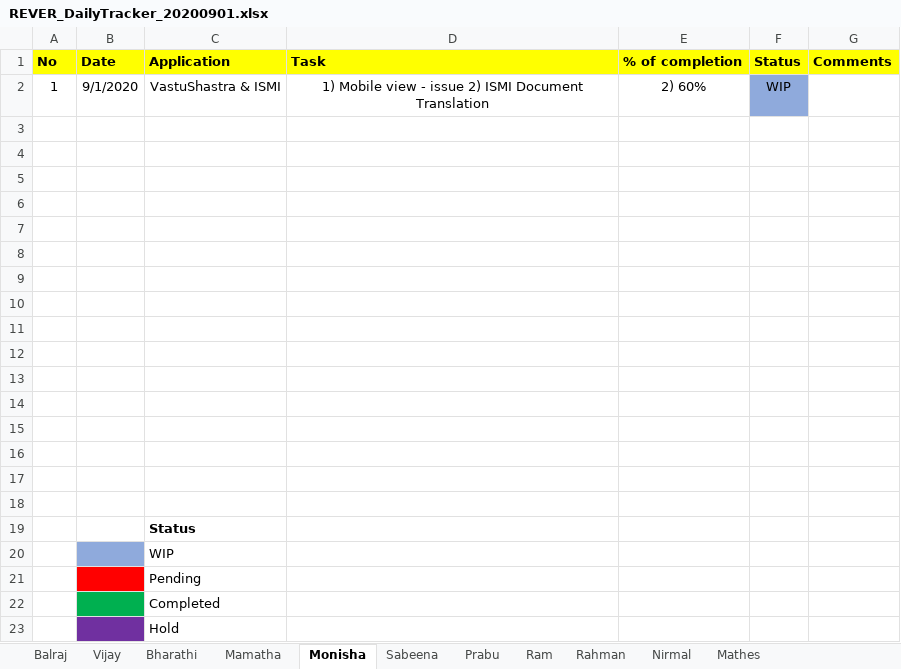
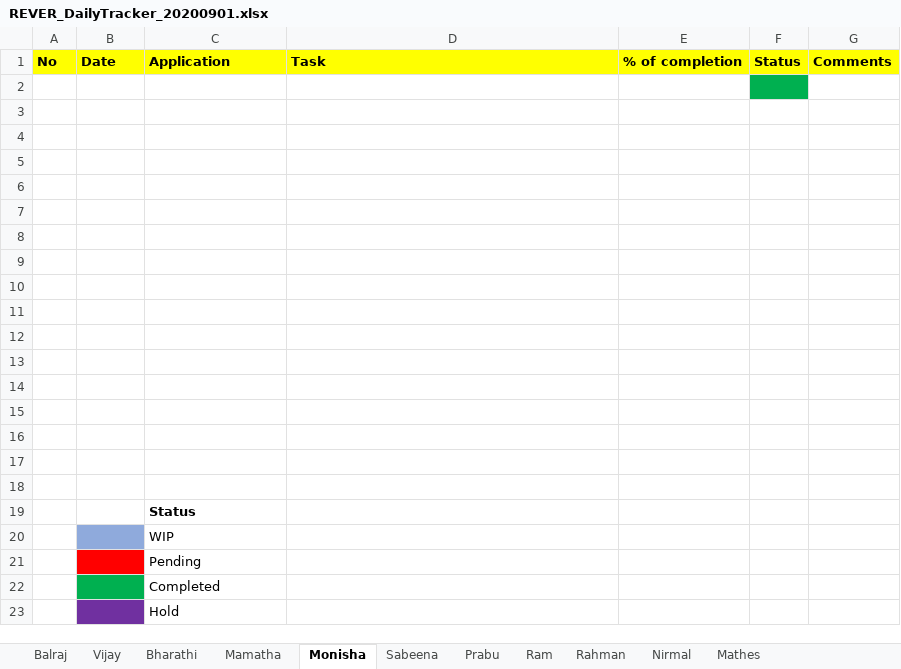
Before and after one commit to tcbalaji/DailyTracker, an Excel workbook: REVER_DailyTracker_20200901.xlsx, sheet Monisha, drawn as a sheet; values as stored, in another font and other column widths than the file's, no borders; the diff names each change by its address in the sheet, - before the commit and + after, or states it on an @@ line.

```diff
--- a/REVER_DailyTracker_20200901.xlsx (sheet Monisha)
+++ b/REVER_DailyTracker_20200901.xlsx (sheet Monisha)
-row 2: 1 | 9/1/2020 | VastuShastra & ISMI | 1) Mobile view - issue 2) ISMI Document Translation | 2) 60% | WIP
+row 2: (empty)
-F2 fill: #8FAADC
+F2 fill: #00B050
```
Also changed, not shown: sheet Vijay, sheet Nirmal, sheet Mathes.
